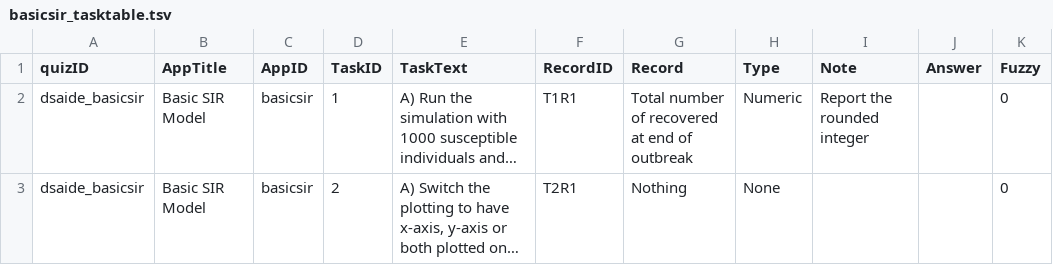
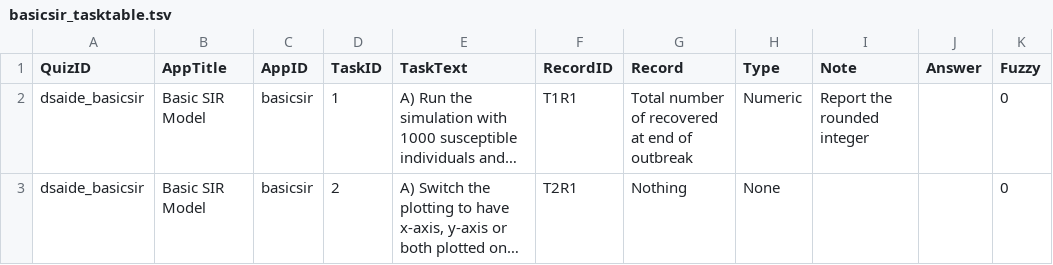
Before and after one commit to ahgroup/DSAIDE, a TSV file: inst/appinformation/basicsir_tasktable.tsv, drawn as a sheet; only a part is shown; long unchanged cells end in …; the diff names each change by its address in the sheet, - before the commit and + after, or states it on an @@ line.

```diff
--- a/inst/appinformation/basicsir_tasktable.tsv
+++ b/inst/appinformation/basicsir_tasktable.tsv
-A1: quizID
+A1: QuizID
```
Also changed, not shown: inst/appinformation/directtransmission_tasktable.tsv, inst/appinformation/idcontrolvaccine_tasktable.tsv, 24 other files.
